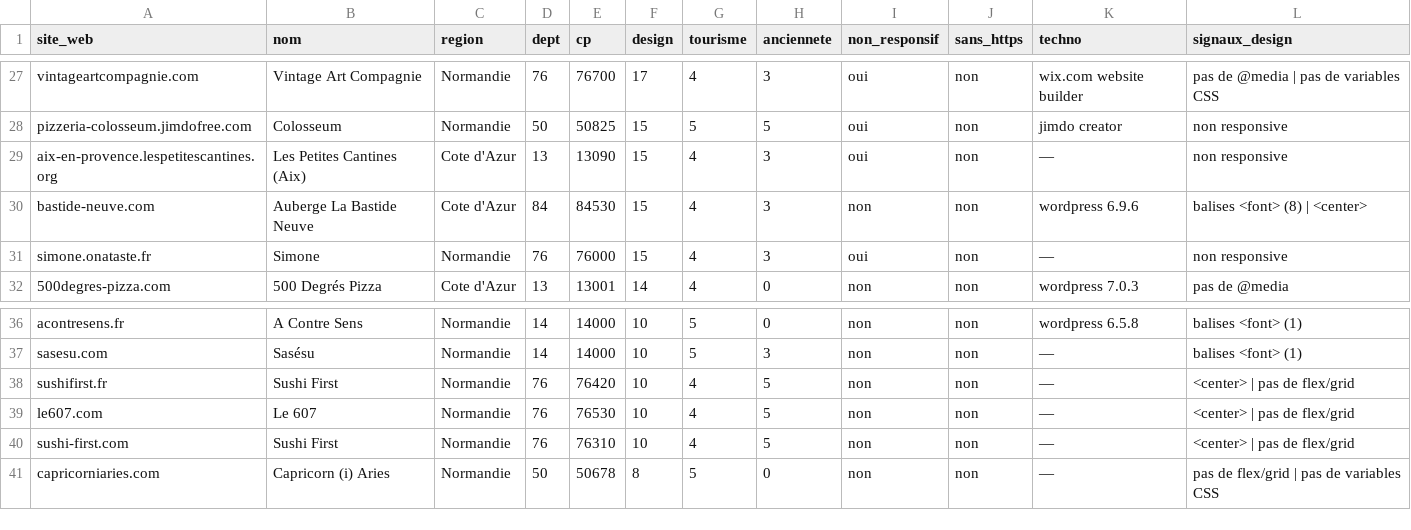
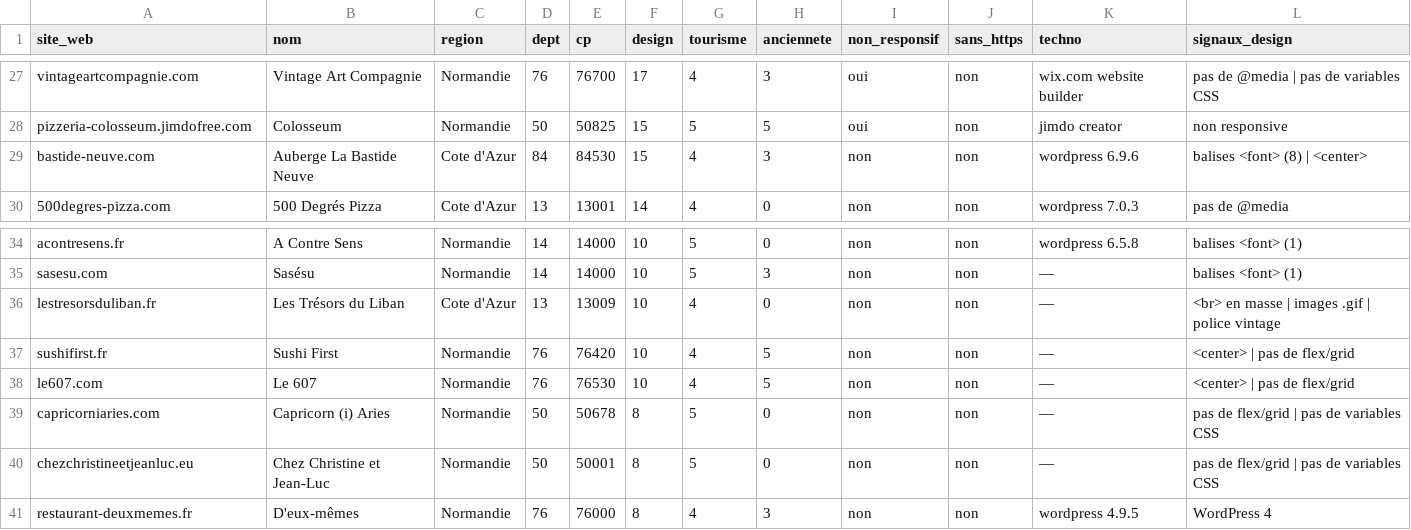
Before and after one commit to PalmBeachPete53/prospect-restauration, a CSV file: restaurants_tourisme_top40.csv, drawn as a sheet; only a part is shown, gaps mark what is left out.

```diff
--- a/restaurants_tourisme_top40.csv
+++ b/restaurants_tourisme_top40.csv
@@ -28,5 +28,3 @@ vintageartcompagnie.com;Vintage Art Compagnie;Normandie;76;76700;17;4;3;oui;non;
 pizzeria-colosseum.jimdofree.com;Colosseum;Normandie;50;50825;15;5;5;oui;non;jimdo creator;non responsive
-aix-en-provence.lespetitescantines.org;Les Petites Cantines (Aix);Cote d'Azur;13;13090;15;4;3;oui;non;—;non responsive
 bastide-neuve.com;Auberge La Bastide Neuve;Cote d'Azur;84;84530;15;4;3;non;non;wordpress 6.9.6;balises <font> (8) | <center>
-simone.onataste.fr;Simone;Normandie;76;76000;15;4;3;oui;non;—;non responsive
 500degres-pizza.com;500 Degrés Pizza;Cote d'Azur;13;13001;14;4;0;non;non;wordpress 7.0.3;pas de @media
@@ -37,5 +35,7 @@ acontresens.fr;A Contre Sens;Normandie;14;14000;10;5;0;non;non;wordpress 6.5.8;b
 sasesu.com;Sasésu;Normandie;14;14000;10;5;3;non;non;—;balises <font> (1)
+lestresorsduliban.fr;Les Trésors du Liban;Cote d'Azur;13;13009;10;4;0;non;non;—;<br> en masse | images .gif | police vintage
 sushifirst.fr;Sushi First;Normandie;76;76420;10;4;5;non;non;—;<center> | pas de flex/grid
 le607.com;Le 607;Normandie;76;76530;10;4;5;non;non;—;<center> | pas de flex/grid
-sushi-first.com;Sushi First;Normandie;76;76310;10;4;5;non;non;—;<center> | pas de flex/grid
 capricorniaries.com;Capricorn (i) Aries;Normandie;50;50678;8;5;0;non;non;—;pas de flex/grid | pas de variables CSS
+chezchristineetjeanluc.eu;Chez Christine et Jean-Luc;Normandie;50;50001;8;5;0;non;non;—;pas de flex/grid | pas de variables CSS
+restaurant-deuxmemes.fr;D'eux-mêmes;Normandie;76;76000;8;4;3;non;non;wordpress 4.9.5;WordPress 4
```
Also changed, not shown: restaurants_tourisme_next20.csv, restaurants_tourisme_pool.csv, 1 other file.
